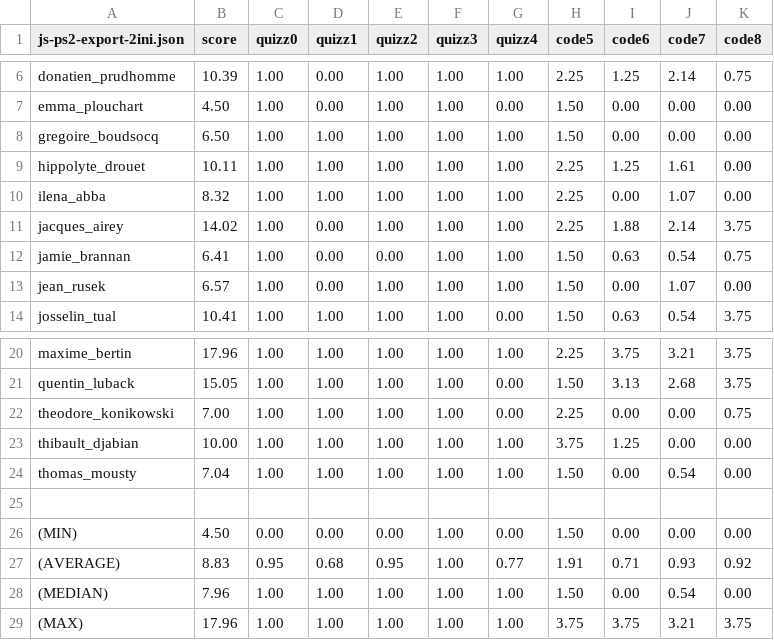
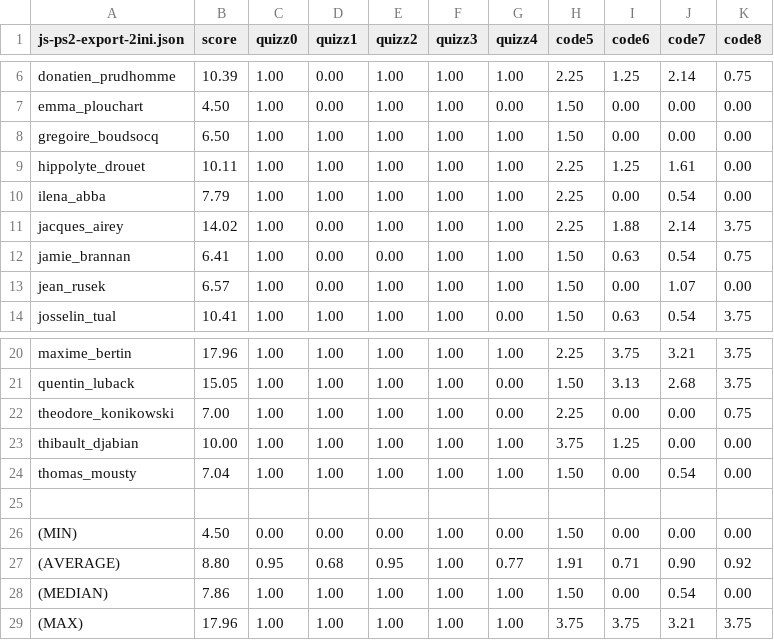
Before and after one commit to adrienjoly/js-test, a CSV file: exam-data/js-ps2-export-2ini/scores-detail.csv, drawn as a sheet; only a part is shown, gaps mark what is left out.

```diff
--- a/exam-data/js-ps2-export-2ini/scores-detail.csv
+++ b/exam-data/js-ps2-export-2ini/scores-detail.csv
@@ -9,3 +9,3 @@ gregoire_boudsocq,6.50,1.00,1.00,1.00,1.00,1.00,1.50,0.00,0.00,0.00
 hippolyte_drouet,10.11,1.00,1.00,1.00,1.00,1.00,2.25,1.25,1.61,0.00
-ilena_abba,8.32,1.00,1.00,1.00,1.00,1.00,2.25,0.00,1.07,0.00
+ilena_abba,7.79,1.00,1.00,1.00,1.00,1.00,2.25,0.00,0.54,0.00
 jacques_airey,14.02,1.00,0.00,1.00,1.00,1.00,2.25,1.88,2.14,3.75
@@ -26,4 +26,4 @@ thomas_mousty,7.04,1.00,1.00,1.00,1.00,1.00,1.50,0.00,0.54,0.00
 (MIN),4.50,0.00,0.00,0.00,1.00,0.00,1.50,0.00,0.00,0.00
-(AVERAGE),8.83,0.95,0.68,0.95,1.00,0.77,1.91,0.71,0.93,0.92
-(MEDIAN),7.96,1.00,1.00,1.00,1.00,1.00,1.50,0.00,0.54,0.00
+(AVERAGE),8.80,0.95,0.68,0.95,1.00,0.77,1.91,0.71,0.90,0.92
+(MEDIAN),7.86,1.00,1.00,1.00,1.00,1.00,1.50,0.00,0.54,0.00
 (MAX),17.96,1.00,1.00,1.00,1.00,1.00,3.75,3.75,3.21,3.75
```
Also changed, not shown: 5 other files.
